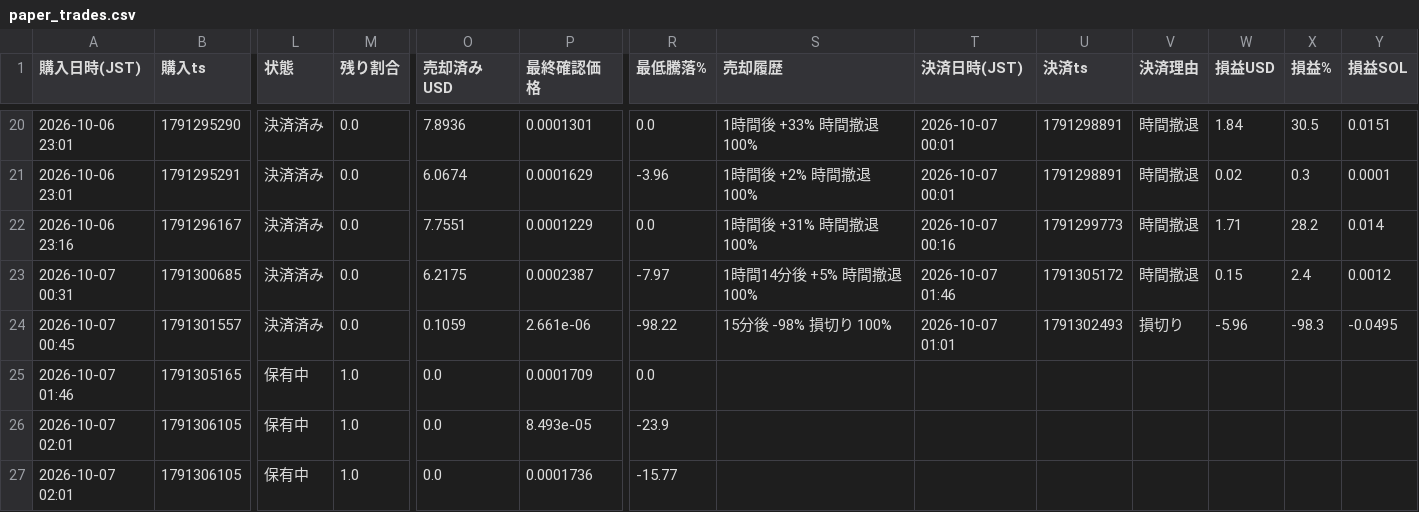
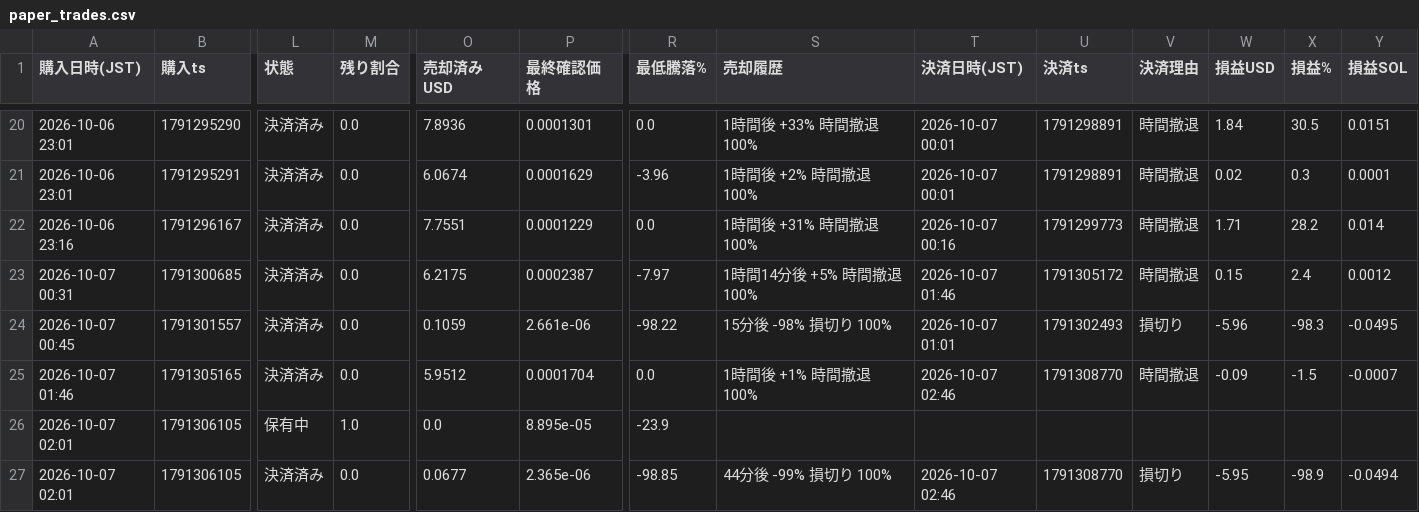
Before and after one commit to kokikkkk44/meme-scanner, a CSV file: data/paper_trades.csv, drawn as a sheet; only a part is shown, gaps mark what is left out; the diff names each change by its address in the sheet, - before the commit and + after, or states it on an @@ line.

```diff
--- a/data/paper_trades.csv
+++ b/data/paper_trades.csv
-L25 (状態): 保有中
+L25 (状態): 決済済み
-M25 (残り割合): 1.0
+M25 (残り割合): 0.0
-O25 (売却済みUSD): 0.0
+O25 (売却済みUSD): 5.9512
-P25 (最終確認価格): 0.0001709
+P25 (最終確認価格): 0.0001704
-S25 (売却履歴): (empty)
+S25 (売却履歴): 1時間後 +1% 時間撤退 100%
-T25 (決済日時(JST)): (empty)
+T25 (決済日時(JST)): 2026-10-07 02:46
-U25 (決済ts): (empty)
+U25 (決済ts): 1791308770
-V25 (決済理由): (empty)
+V25 (決済理由): 時間撤退
-W25 (損益USD): (empty)
+W25 (損益USD): -0.09
-X25 (損益%): (empty)
+X25 (損益%): -1.5
-Y25 (損益SOL): (empty)
+Y25 (損益SOL): -0.0007
-P26 (最終確認価格): 8.493e-05
+P26 (最終確認価格): 8.895e-05
-L27 (状態): 保有中
+L27 (状態): 決済済み
-M27 (残り割合): 1.0
+M27 (残り割合): 0.0
-O27 (売却済みUSD): 0.0
+O27 (売却済みUSD): 0.0677
-P27 (最終確認価格): 0.0001736
+P27 (最終確認価格): 2.365e-06
-R27 (最低騰落%): -15.77
+R27 (最低騰落%): -98.85
-S27 (売却履歴): (empty)
+S27 (売却履歴): 44分後 -99% 損切り 100%
-T27 (決済日時(JST)): (empty)
+T27 (決済日時(JST)): 2026-10-07 02:46
-U27 (決済ts): (empty)
+U27 (決済ts): 1791308770
-V27 (決済理由): (empty)
+V27 (決済理由): 損切り
-W27 (損益USD): (empty)
+W27 (損益USD): -5.95
-X27 (損益%): (empty)
+X27 (損益%): -98.9
-Y27 (損益SOL): (empty)
+Y27 (損益SOL): -0.0494
```
Also changed, not shown: data/candidates.csv, 2 other files.
